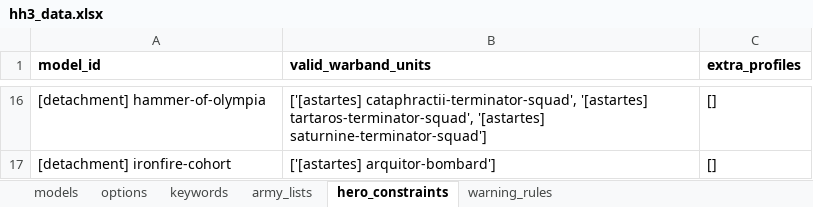
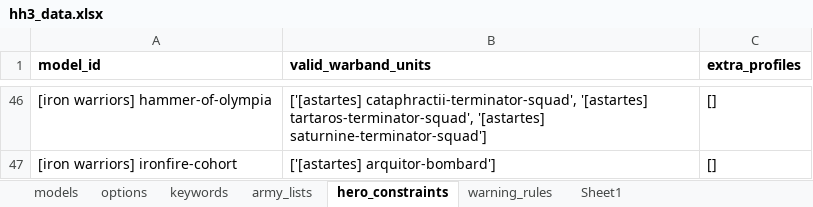
Before and after one commit to Hirmetrium/horusheresy-list-builder, an Excel workbook: data/hh3_data.xlsx, sheet hero_constraints, drawn as a sheet; only a part is shown, gaps mark what is left out; values as stored, in another font and other column widths than the file's, no borders; addresses are those after the commit; the diff covers the shown part only; the diff names each change by its address in the sheet, - before the commit and + after, or states it on an @@ line.

```diff
--- a/data/hh3_data.xlsx (sheet hero_constraints)
+++ b/data/hh3_data.xlsx (sheet hero_constraints)
+sheet tab: Sheet1
-A46 (model_id): [detachment] hammer-of-olympia
+A46 (model_id): [iron warriors] hammer-of-olympia
-A47 (model_id): [detachment] ironfire-cohort
+A47 (model_id): [iron warriors] ironfire-cohort
```
Also changed, not shown: 30 added rows elsewhere in this sheet, sheet models, charts or pictures, 8 other files.
